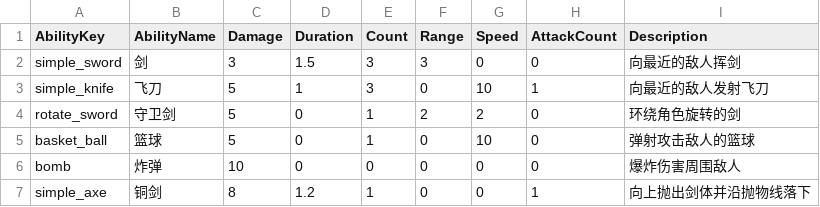
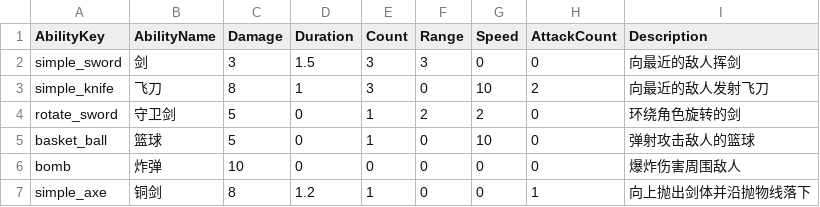
Before and after one commit to yurisachan16-creator/Vampire-Survivor-like, a CSV file: Assets/StreamingAssets/Config/AbilityConfig.csv, drawn as a sheet.

```diff
--- a/Assets/StreamingAssets/Config/AbilityConfig.csv
+++ b/Assets/StreamingAssets/Config/AbilityConfig.csv
@@ -2,3 +2,3 @@
 simple_sword,剑,3,1.5,3,3,0,0,向最近的敌人挥剑
-simple_knife,飞刀,5,1,3,0,10,1,向最近的敌人发射飞刀
+simple_knife,飞刀,8,1,3,0,10,2,向最近的敌人发射飞刀
 rotate_sword,守卫剑,5,0,1,2,2,0,环绕角色旋转的剑
```
Also changed, not shown: Assets/StreamingAssets/Localization/upgrade.en.csv, Assets/StreamingAssets/Localization/upgrade.zh-Hans.csv, 7 other files.
